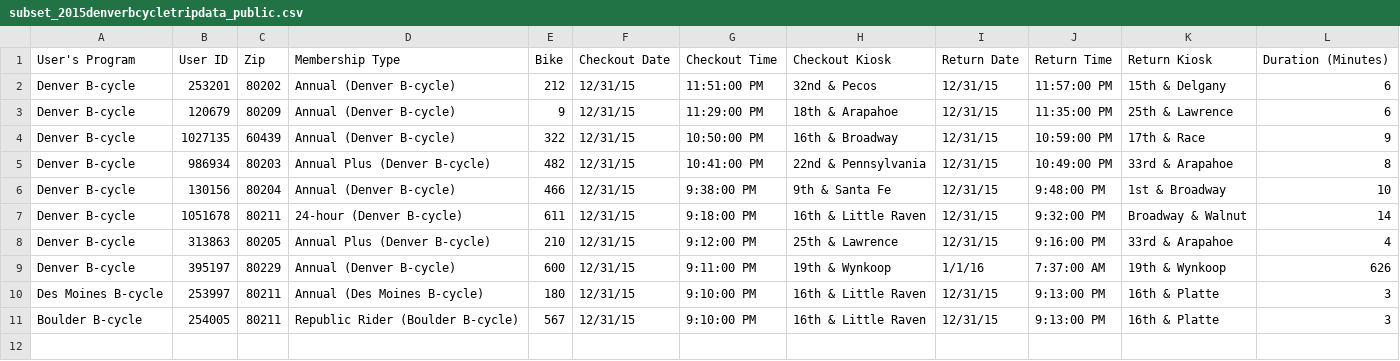
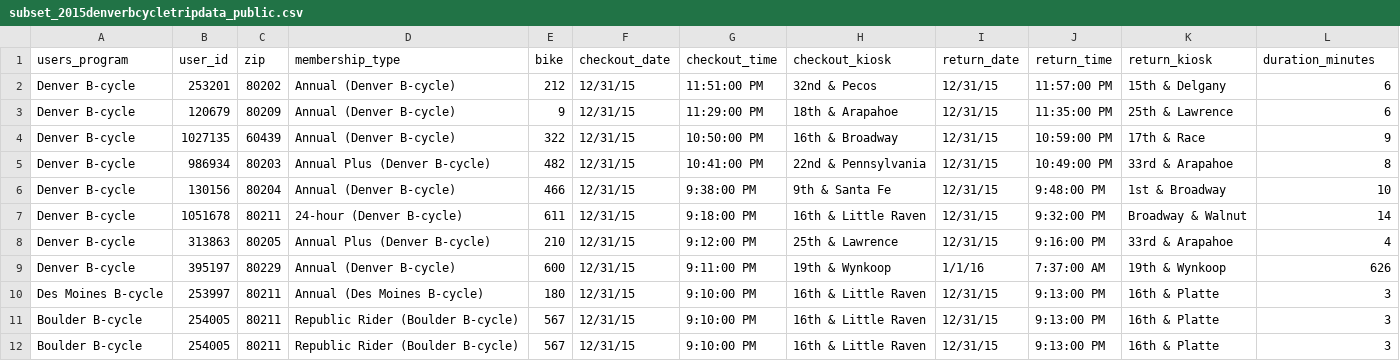
Before and after one commit to kylewalters18/bcycle_api, a CSV file: data/subset_2015denverbcycletripdata_public.csv, drawn as a sheet.

Commit message:
init database script, created subset of data for development

```diff
--- a/data/subset_2015denverbcycletripdata_public.csv
+++ b/data/subset_2015denverbcycletripdata_public.csv
@@ -1,2 +1,2 @@
-User's Program,User ID,Zip,Membership Type,Bike,Checkout Date,Checkout Time,Checkout Kiosk,Return Date,Return Time,Return Kiosk,Duration (Minutes)
+users_program,user_id,zip,membership_type,bike,checkout_date,checkout_time,checkout_kiosk,return_date,return_time,return_kiosk,duration_minutes
 Denver B-cycle,253201,80202,Annual (Denver B-cycle),212,12/31/15,11:51:00 PM,32nd & Pecos,12/31/15,11:57:00 PM,15th & Delgany,6
@@ -10,2 +10,3 @@ Denver B-cycle,395197,80229,Annual (Denver B-cycle),600,12/31/15,9:11:00 PM,19th
 Des Moines B-cycle,253997,80211,Annual (Des Moines B-cycle),180,12/31/15,9:10:00 PM,16th & Little Raven,12/31/15,9:13:00 PM,16th & Platte,3
+Boulder B-cycle,254005,80211,Republic Rider (Boulder B-cycle),567,12/31/15,9:10:00 PM,16th & Little Raven,12/31/15,9:13:00 PM,16th & Platte,3
 Boulder B-cycle,254005,80211,Republic Rider (Boulder B-cycle),567,12/31/15,9:10:00 PM,16th & Little Raven,12/31/15,9:13:00 PM,16th & Platte,3
```
Also changed, not shown: 3 other files.
